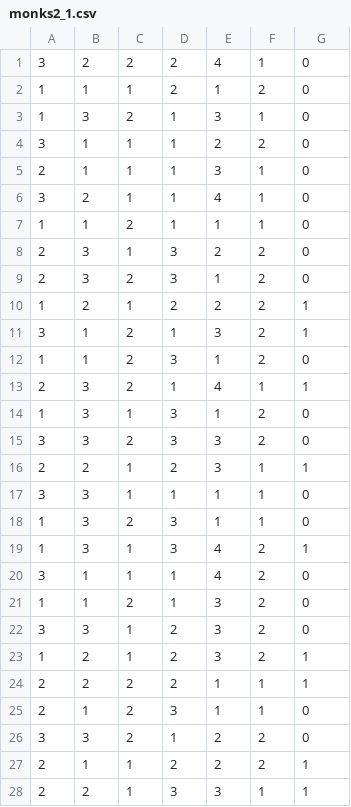
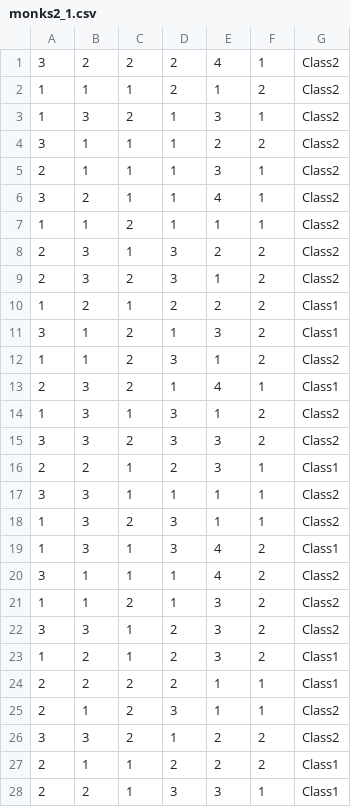
Before and after one commit to ArturFranco/LVDMproject, a CSV file: bds/monks2_1.csv, drawn as a sheet; only a part is shown; the diff covers the shown part only.

```diff
--- a/bds/monks2_1.csv
+++ b/bds/monks2_1.csv
@@ -1,28 +1,28 @@
-3,2,2,2,4,1,0
-1,1,1,2,1,2,0
-1,3,2,1,3,1,0
-3,1,1,1,2,2,0
-2,1,1,1,3,1,0
-3,2,1,1,4,1,0
-1,1,2,1,1,1,0
-2,3,1,3,2,2,0
-2,3,2,3,1,2,0
-1,2,1,2,2,2,1
-3,1,2,1,3,2,1
-1,1,2,3,1,2,0
-2,3,2,1,4,1,1
-1,3,1,3,1,2,0
-3,3,2,3,3,2,0
-2,2,1,2,3,1,1
-3,3,1,1,1,1,0
-1,3,2,3,1,1,0
-1,3,1,3,4,2,1
-3,1,1,1,4,2,0
-1,1,2,1,3,2,0
-3,3,1,2,3,2,0
-1,2,1,2,3,2,1
-2,2,2,2,1,1,1
-2,1,2,3,1,1,0
-3,3,2,1,2,2,0
-2,1,1,2,2,2,1
-2,2,1,3,3,1,1
+3,2,2,2,4,1,"Class2"
+1,1,1,2,1,2,"Class2"
+1,3,2,1,3,1,"Class2"
+3,1,1,1,2,2,"Class2"
+2,1,1,1,3,1,"Class2"
+3,2,1,1,4,1,"Class2"
+1,1,2,1,1,1,"Class2"
+2,3,1,3,2,2,"Class2"
+2,3,2,3,1,2,"Class2"
+1,2,1,2,2,2,"Class1"
+3,1,2,1,3,2,"Class1"
+1,1,2,3,1,2,"Class2"
+2,3,2,1,4,1,"Class1"
+1,3,1,3,1,2,"Class2"
+3,3,2,3,3,2,"Class2"
+2,2,1,2,3,1,"Class1"
+3,3,1,1,1,1,"Class2"
+1,3,2,3,1,1,"Class2"
+1,3,1,3,4,2,"Class1"
+3,1,1,1,4,2,"Class2"
+1,1,2,1,3,2,"Class2"
+3,3,1,2,3,2,"Class2"
+1,2,1,2,3,2,"Class1"
+2,2,2,2,1,1,"Class1"
+2,1,2,3,1,1,"Class2"
+3,3,2,1,2,2,"Class2"
+2,1,1,2,2,2,"Class1"
+2,2,1,3,3,1,"Class1"
```
Also changed, not shown: 93 edited cells elsewhere in this file, BDs tratados/monks1.csv, BDs tratados/monks2.csv, 29 other files.
